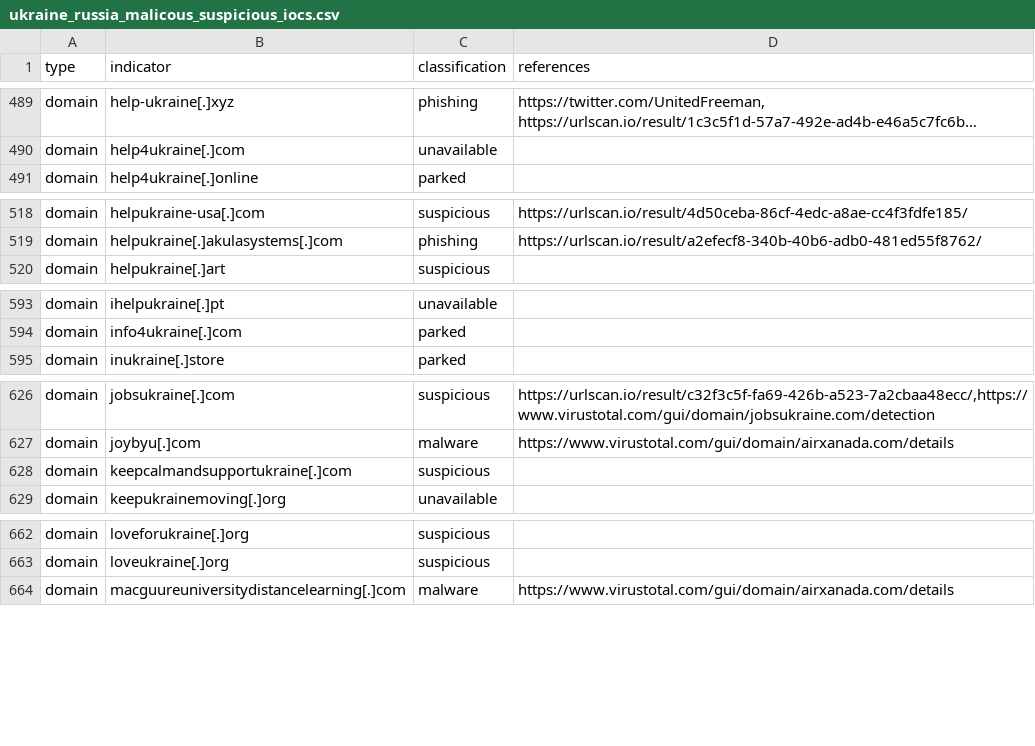
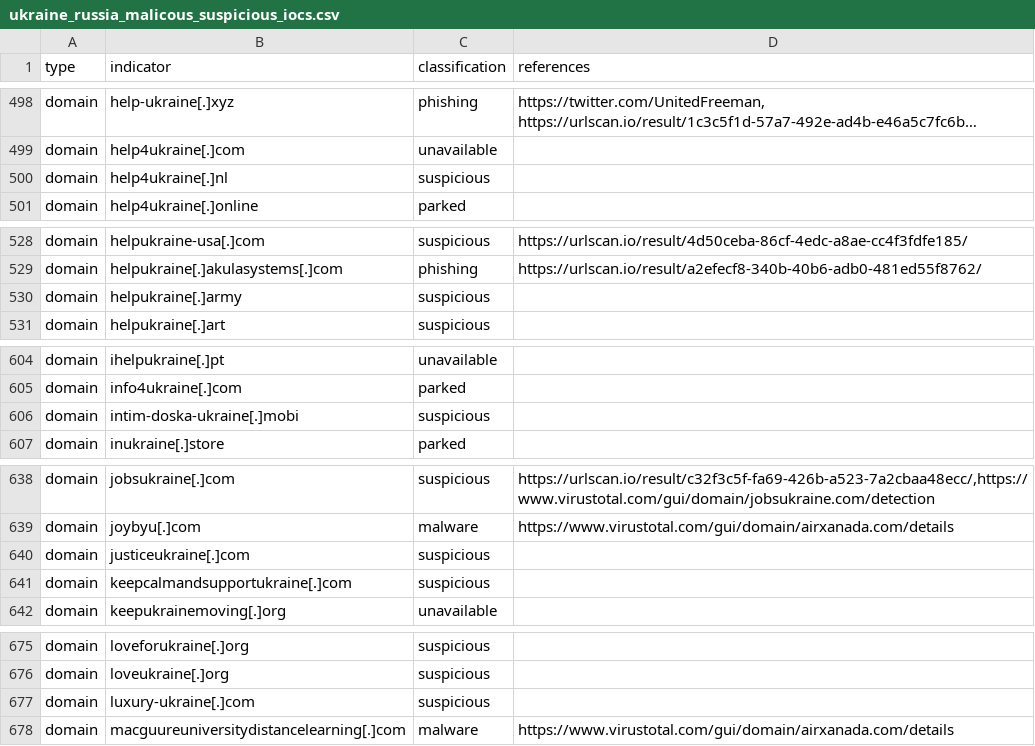
Before and after one commit to infobloxopen/threat-intelligence, a CSV file: ukraine/ukraine_russia_malicous_suspicious_iocs.csv, drawn as a sheet; only a part is shown, gaps mark what is left out; long unchanged cells end in …; the diff covers the shown part only; the diff names each change by its address in the sheet, - before the commit and + after, or states it on an @@ line.

Commit message:
Updating Russia-Ukraine conflict IOCs, 2022-10-05 17:05:32

```diff
--- a/ukraine/ukraine_russia_malicous_suspicious_iocs.csv
+++ b/ukraine/ukraine_russia_malicous_suspicious_iocs.csv
+row 500: domain | help4ukraine[.]nl | suspicious
+row 530: domain | helpukraine[.]army | suspicious
+row 606: domain | intim-doska-ukraine[.]mobi | suspicious
+row 640: domain | justiceukraine[.]com | suspicious
+row 677: domain | luxury-ukraine[.]com | suspicious
```
Also changed, not shown: 22 added rows and 1 removed row elsewhere in this file.
